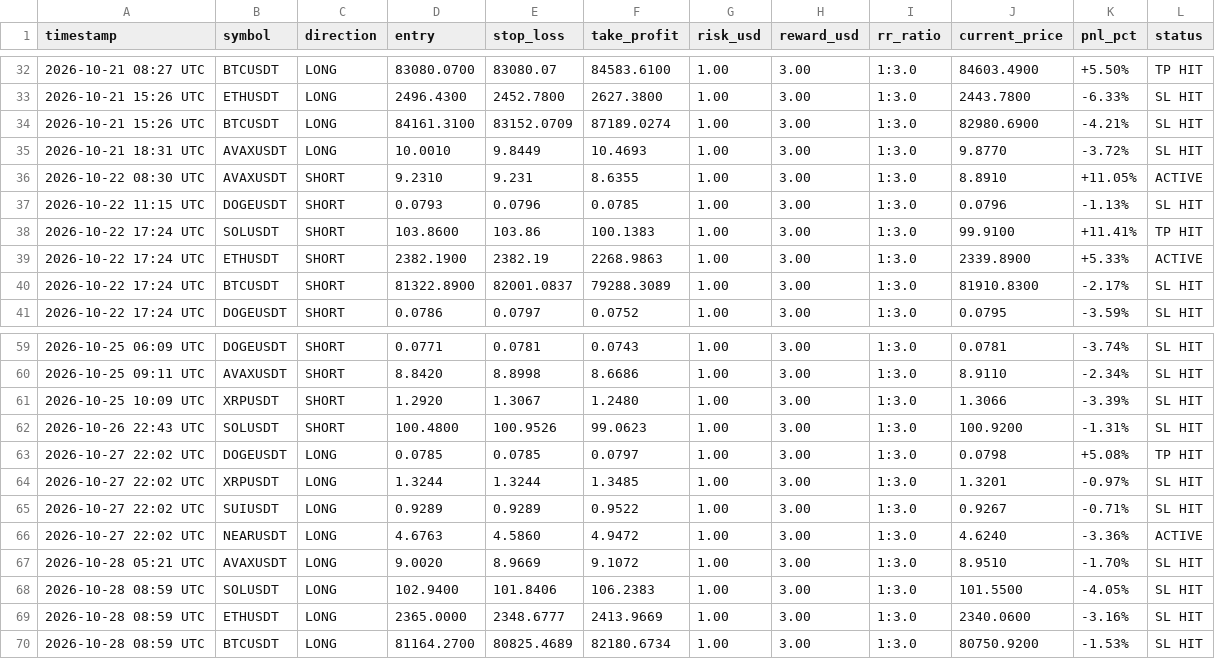
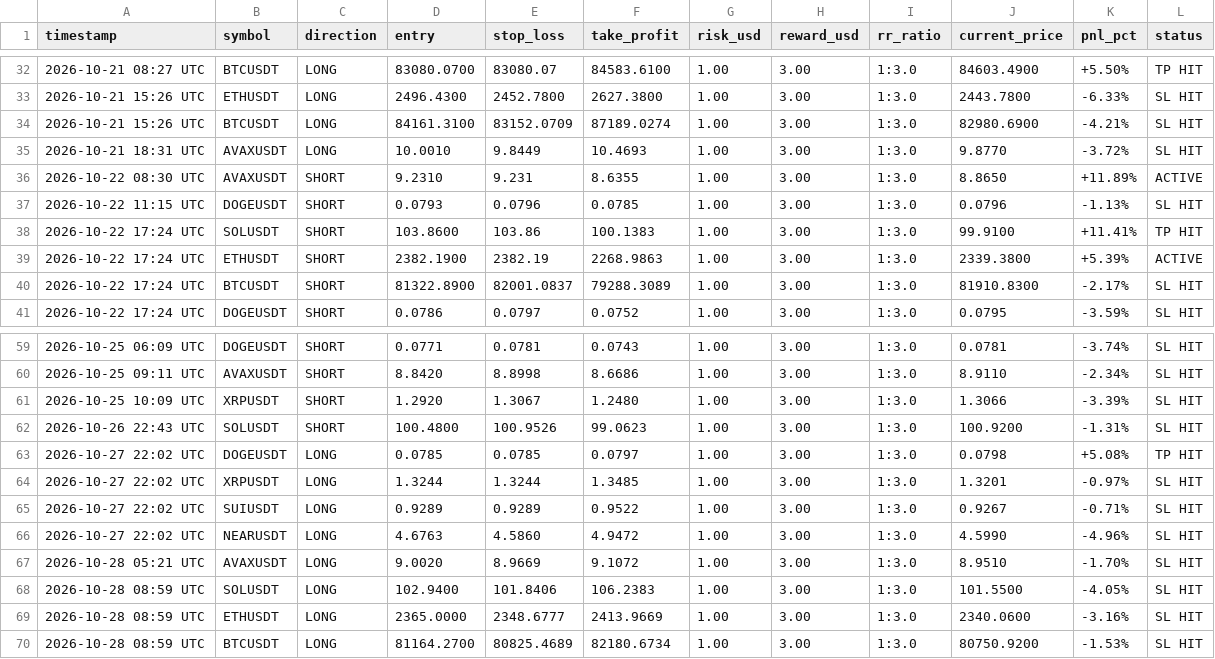
Before and after one commit to musha1229/crypto-future-bot, a CSV file: futures_log.csv, drawn as a sheet; only a part is shown, gaps mark what is left out.

```diff
--- a/futures_log.csv
+++ b/futures_log.csv
@@ -35,6 +35,6 @@ timestamp,symbol,direction,entry,stop_loss,take_profit,risk_usd,reward_usd,rr_ra
 2026-10-21 18:31 UTC,AVAXUSDT,LONG,10.0010,9.8449,10.4693,1.00,3.00,1:3.0,9.8770,-3.72%,SL HIT
-2026-10-22 08:30 UTC,AVAXUSDT,SHORT,9.2310,9.231,8.6355,1.00,3.00,1:3.0,8.8910,+11.05%,ACTIVE
+2026-10-22 08:30 UTC,AVAXUSDT,SHORT,9.2310,9.231,8.6355,1.00,3.00,1:3.0,8.8650,+11.89%,ACTIVE
 2026-10-22 11:15 UTC,DOGEUSDT,SHORT,0.0793,0.0796,0.0785,1.00,3.00,1:3.0,0.0796,-1.13%,SL HIT
 2026-10-22 17:24 UTC,SOLUSDT,SHORT,103.8600,103.86,100.1383,1.00,3.00,1:3.0,99.9100,+11.41%,TP HIT
-2026-10-22 17:24 UTC,ETHUSDT,SHORT,2382.1900,2382.19,2268.9863,1.00,3.00,1:3.0,2339.8900,+5.33%,ACTIVE
+2026-10-22 17:24 UTC,ETHUSDT,SHORT,2382.1900,2382.19,2268.9863,1.00,3.00,1:3.0,2339.3800,+5.39%,ACTIVE
 2026-10-22 17:24 UTC,BTCUSDT,SHORT,81322.8900,82001.0837,79288.3089,1.00,3.00,1:3.0,81910.8300,-2.17%,SL HIT
@@ -65,3 +65,3 @@ timestamp,symbol,direction,entry,stop_loss,take_profit,risk_usd,reward_usd,rr_ra
 2026-10-27 22:02 UTC,SUIUSDT,LONG,0.9289,0.9289,0.9522,1.00,3.00,1:3.0,0.9267,-0.71%,SL HIT
-2026-10-27 22:02 UTC,NEARUSDT,LONG,4.6763,4.5860,4.9472,1.00,3.00,1:3.0,4.6240,-3.36%,ACTIVE
+2026-10-27 22:02 UTC,NEARUSDT,LONG,4.6763,4.5860,4.9472,1.00,3.00,1:3.0,4.5990,-4.96%,SL HIT
 2026-10-28 05:21 UTC,AVAXUSDT,LONG,9.0020,8.9669,9.1072,1.00,3.00,1:3.0,8.9510,-1.70%,SL HIT
```
